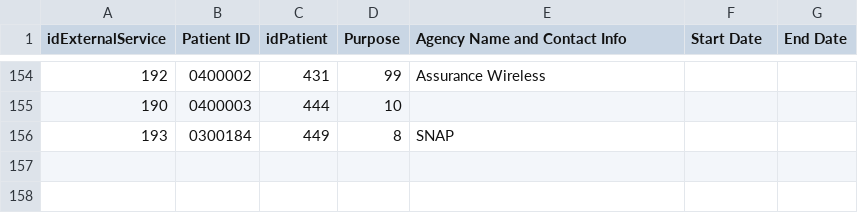
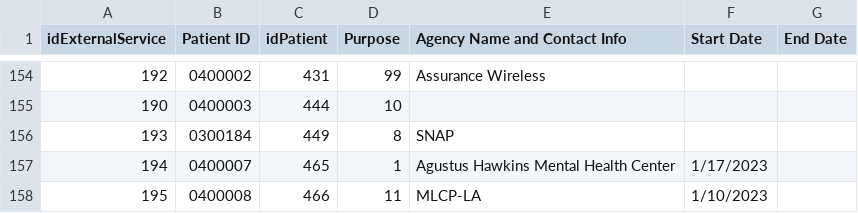
Before and after one commit to shreyas-bharadwaj/claro-reports, a CSV file: data/agencies.csv, drawn as a sheet; only a part is shown, gaps mark what is left out.

```diff
--- a/data/agencies.csv
+++ b/data/agencies.csv
@@ -156 +156,3 @@ idExternalService,Patient ID,idPatient,Purpose,Agency Name and Contact Info,Star
 "193","0300184","449","8","SNAP ","",""
+"194","0400007","465","1","Agustus Hawkins Mental Health Center","1/17/2023",""
+"195","0400008","466","11","MLCP-LA","1/10/2023",""
```
Also changed, not shown: data/episode.csv, data/patient.csv.
